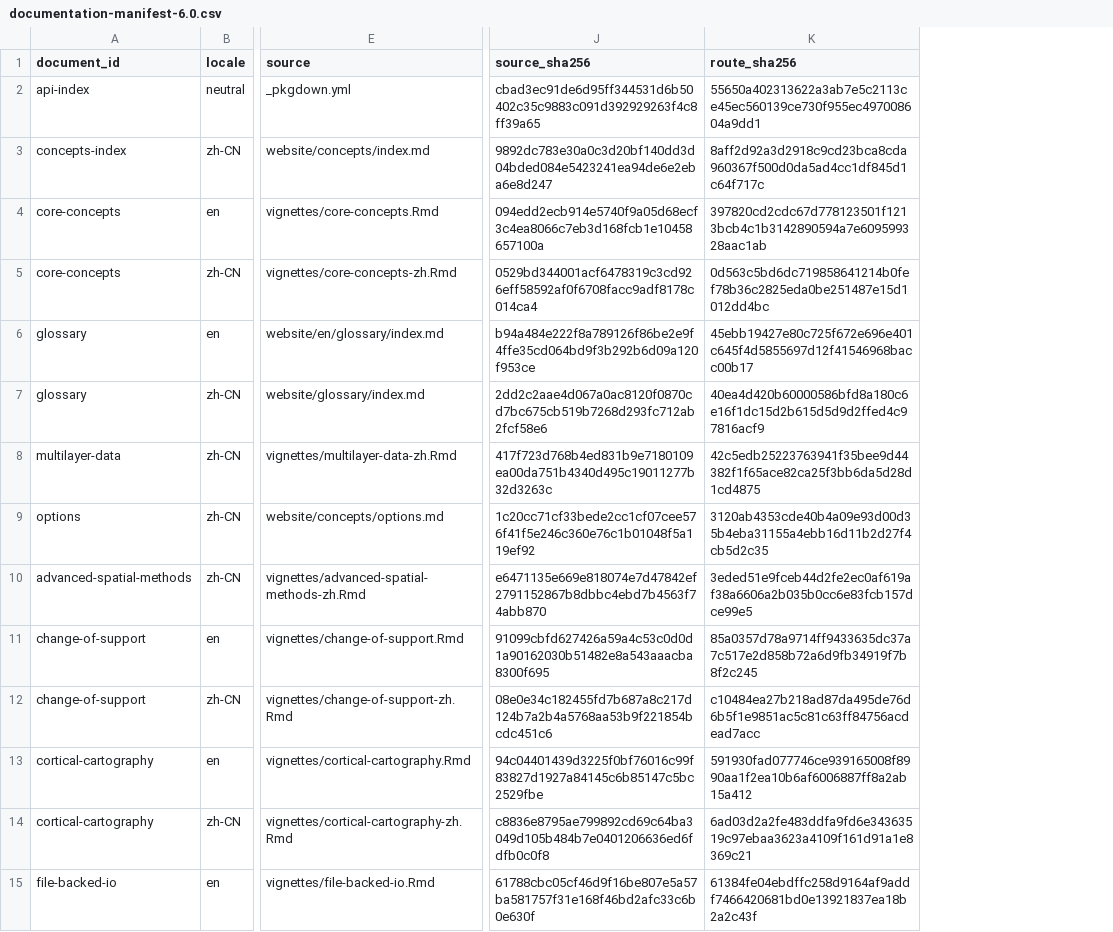
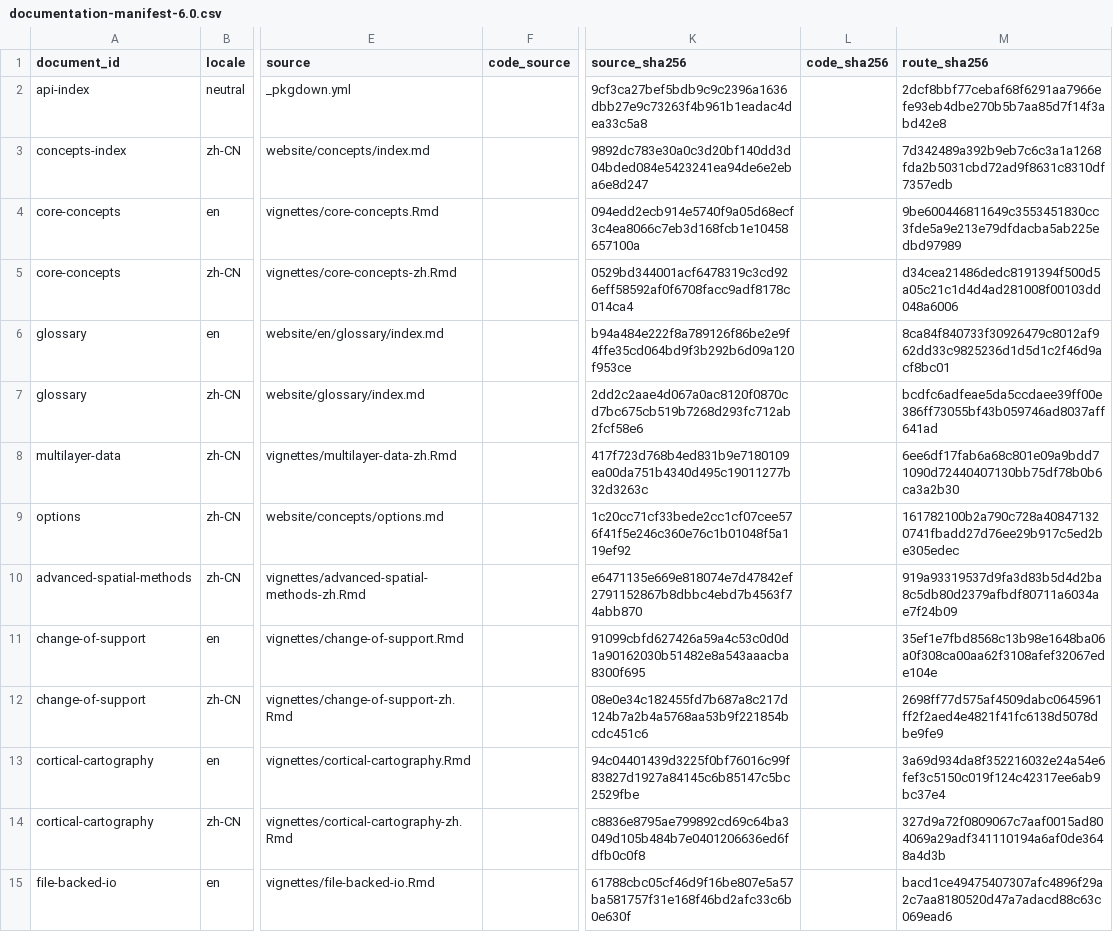
Before and after one commit to zh1peng/neurogeo, a CSV file: inst/spec/documentation-manifest-6.0.csv, drawn as a sheet; only a part is shown, gaps mark what is left out; addresses are those after the commit; the diff covers the shown part only; the diff names each change by its address in the sheet, - before the commit and + after, or states it on an @@ line.

```diff
--- a/inst/spec/documentation-manifest-6.0.csv
+++ b/inst/spec/documentation-manifest-6.0.csv
+column F (code_source), empty
+column L (code_sha256), empty
-K2 (source_sha256): cbad3ec91de6d95ff344531d6b50402c35c9883c091d392929263f4c8ff39a65
+K2 (source_sha256): 9cf3ca27bef5bdb9c9c2396a1636dbb27e9c73263f4b961b1eadac4dea33c5a8
-M2 (route_sha256): 55650a402313622a3ab7e5c2113ce45ec560139ce730f955ec497008604a9dd1
+M2 (route_sha256): 2dcf8bbf77cebaf68f6291aa7966efe93eb4dbe270b5b7aa85d7f14f3abd42e8
-M3 (route_sha256): 8aff2d92a3d2918c9cd23bca8cda960367f500d0da5ad4cc1df845d1c64f717c
+M3 (route_sha256): 7d342489a392b9eb7c6c3a1a1268fda2b5031cbd72ad9f8631c8310df7357edb
-M4 (route_sha256): 397820cd2cdc67d778123501f1213bcb4c1b3142890594a7e609599328aac1ab
+M4 (route_sha256): 9be600446811649c3553451830cc3fde5a9e213e79dfdacba5ab225edbd97989
-M5 (route_sha256): 0d563c5bd6dc719858641214b0fef78b36c2825eda0be251487e15d1012dd4bc
+M5 (route_sha256): d34cea21486dedc8191394f500d5a05c21c1d4d4ad281008f00103dd048a6006
-M6 (route_sha256): 45ebb19427e80c725f672e696e401c645f4d5855697d12f41546968bacc00b17
+M6 (route_sha256): 8ca84f840733f30926479c8012af962dd33c9825236d1d5d1c2f46d9acf8bc01
-M7 (route_sha256): 40ea4d420b60000586bfd8a180c6e16f1dc15d2b615d5d9d2ffed4c97816acf9
+M7 (route_sha256): bcdfc6adfeae5da5ccdaee39ff00e386ff73055bf43b059746ad8037aff641ad
-M8 (route_sha256): 42c5edb25223763941f35bee9d44382f1f65ace82ca25f3bb6da5d28d1cd4875
+M8 (route_sha256): 6ee6df17fab6a68c801e09a9bdd71090d72440407130bb75df78b0b6ca3a2b30
-M9 (route_sha256): 3120ab4353cde40b4a09e93d00d35b4eba31155a4ebb16d11b2d27f4cb5d2c35
+M9 (route_sha256): 161782100b2a790c728a408471320741fbadd27d76ee29b917c5ed2be305edec
-M10 (route_sha256): 3eded51e9fceb44d2fe2ec0af619af38a6606a2b035b0cc6e83fcb157dce99e5
+M10 (route_sha256): 919a93319537d9fa3d83b5d4d2ba8c5db80d2379afbdf80711a6034ae7f24b09
-M11 (route_sha256): 85a0357d78a9714ff9433635dc37a7c517e2d858b72a6d9fb34919f7b8f2c245
+M11 (route_sha256): 35ef1e7fbd8568c13b98e1648ba06a0f308ca00aa62f3108afef32067ede104e
-M12 (route_sha256): c10484ea27b218ad87da495de76d6b5f1e9851ac5c81c63ff84756acdead7acc
+M12 (route_sha256): 2698ff77d575af4509dabc0645961ff2f2aed4e4821f41fc6138d5078dbe9fe9
-M13 (route_sha256): 591930fad077746ce939165008f8990aa1f2ea10b6af6006887ff8a2ab15a412
+M13 (route_sha256): 3a69d934da8f352216032e24a54e6fef3c5150c019f124c42317ee6ab9bc37e4
-M14 (route_sha256): 6ad03d2a2fe483ddfa9fd6e34363519c97ebaa3623a4109f161d91a1e8369c21
+M14 (route_sha256): 327d9a72f0809067c7aaf0015ad804069a29adf341110194a6af0de3648a4d3b
-M15 (route_sha256): 61384fe04ebdffc258d9164af9addf7466420681bd0e13921837ea18b2a2c43f
+M15 (route_sha256): bacd1ce49475407307afc4896f29a2c7aa8180520d47a7adacd88c63c069ead6
```
Also changed, not shown: 8 added rows and 62 edited cells elsewhere in this file, 23 other files.
